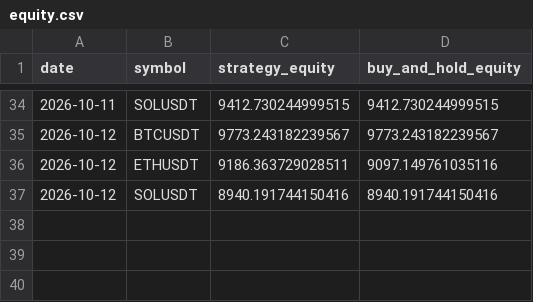
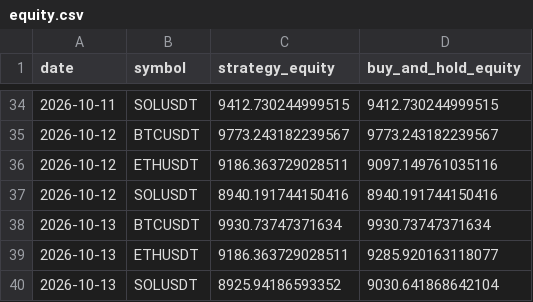
Before and after one commit to thomasosoriosena07-tech/BotTrading, a CSV file: paper/equity.csv, drawn as a sheet; only a part is shown, gaps mark what is left out.

Commit message:
paper: datos hasta 2026-10-13 (automatico, D028)

```diff
--- a/paper/equity.csv
+++ b/paper/equity.csv
@@ -37 +37,4 @@ date,symbol,strategy_equity,buy_and_hold_equity
 2026-10-12,SOLUSDT,8940.191744150416,8940.191744150416
+2026-10-13,BTCUSDT,9930.73747371634,9930.73747371634
+2026-10-13,ETHUSDT,9186.363729028511,9285.920163118077
+2026-10-13,SOLUSDT,8925.94186593352,9030.641868642104
```
Also changed, not shown: paper/ledger.csv, 3 other files.
